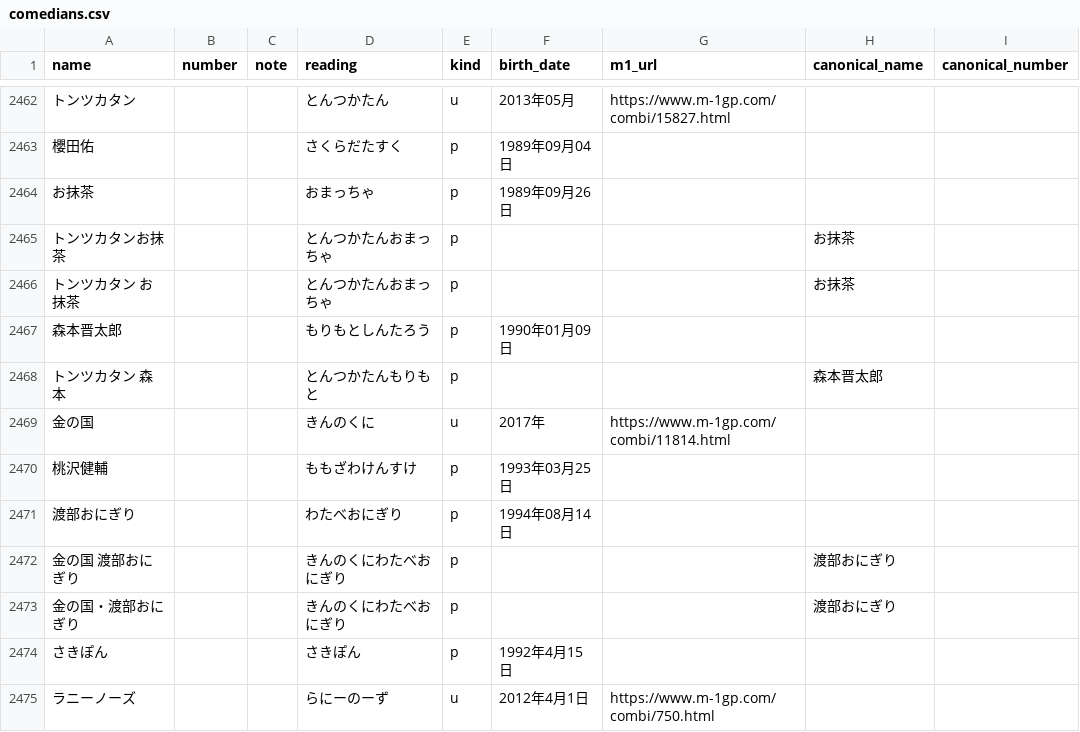
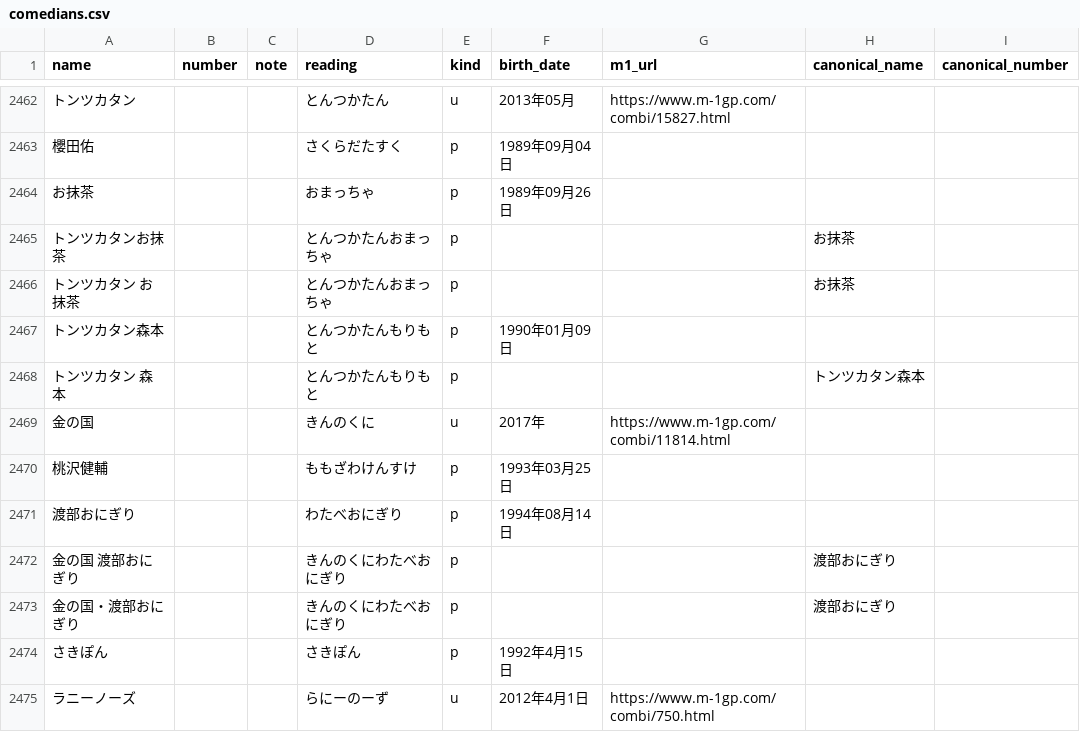
Before and after one commit to gmmtea/owarai-data, a CSV file: seed_csv/comedians.csv, drawn as a sheet; only a part is shown, gaps mark what is left out; the diff names each change by its address in the sheet, - before the commit and + after, or states it on an @@ line.

Commit message:
トンツカタン森本

```diff
--- a/seed_csv/comedians.csv
+++ b/seed_csv/comedians.csv
-A2467 (name): 森本晋太郎
+A2467 (name): トンツカタン森本
-D2467 (reading): もりもとしんたろう
+D2467 (reading): とんつかたんもりもと
-H2468 (canonical_name): 森本晋太郎
+H2468 (canonical_name): トンツカタン森本
```
Also changed, not shown: seed_csv/memberships.csv, 2 other files.
